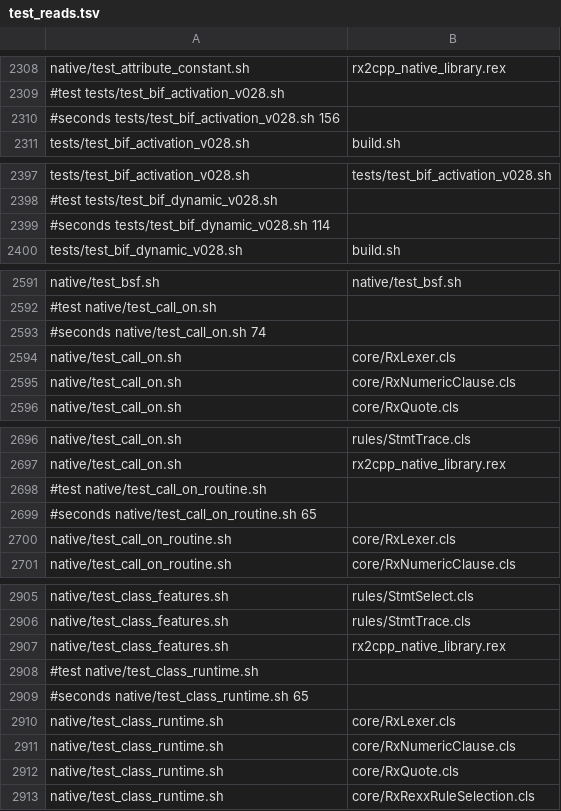
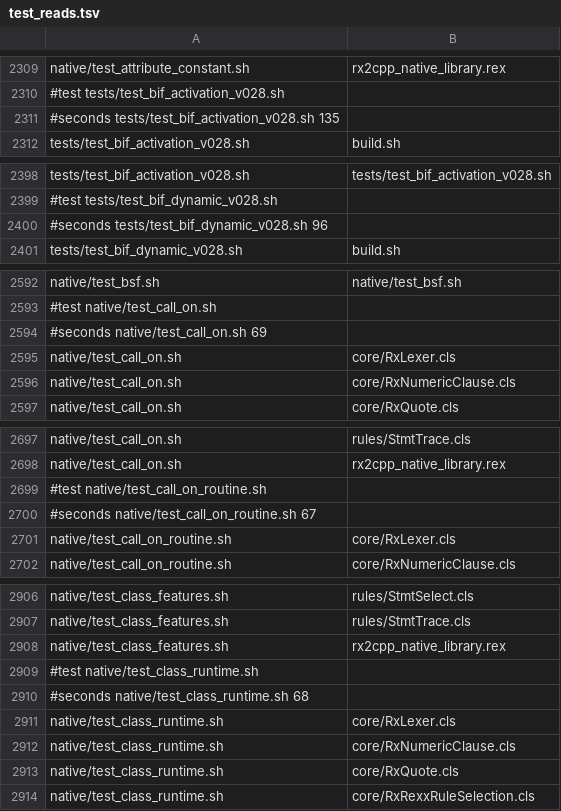
Before and after one commit to animatedads/oorexx, a TSV file: oorexx2cpp/ootest/test_reads.tsv, drawn as a sheet; only a part is shown, gaps mark what is left out; the diff covers the shown part only.

```diff
--- a/oorexx2cpp/ootest/test_reads.tsv
+++ b/oorexx2cpp/ootest/test_reads.tsv
@@ -2309,3 +2310,3 @@ native/test_attribute_constant.sh	rx2cpp_native_library.rex
 #test tests/test_bif_activation_v028.sh
-#seconds tests/test_bif_activation_v028.sh 156
+#seconds tests/test_bif_activation_v028.sh 135
 tests/test_bif_activation_v028.sh	build.sh
@@ -2398,3 +2399,3 @@ tests/test_bif_activation_v028.sh	tests/test_bif_activation_v028.sh
 #test tests/test_bif_dynamic_v028.sh
-#seconds tests/test_bif_dynamic_v028.sh 114
+#seconds tests/test_bif_dynamic_v028.sh 96
 tests/test_bif_dynamic_v028.sh	build.sh
@@ -2592,3 +2593,3 @@ native/test_bsf.sh	native/test_bsf.sh
 #test native/test_call_on.sh
-#seconds native/test_call_on.sh 74
+#seconds native/test_call_on.sh 69
 native/test_call_on.sh	core/RxLexer.cls
@@ -2698,3 +2699,3 @@ native/test_call_on.sh	rx2cpp_native_library.rex
 #test native/test_call_on_routine.sh
-#seconds native/test_call_on_routine.sh 65
+#seconds native/test_call_on_routine.sh 67
 native/test_call_on_routine.sh	core/RxLexer.cls
@@ -2908,3 +2909,3 @@ native/test_class_features.sh	rx2cpp_native_library.rex
 #test native/test_class_runtime.sh
-#seconds native/test_class_runtime.sh 65
+#seconds native/test_class_runtime.sh 68
 native/test_class_runtime.sh	core/RxLexer.cls
```
Also changed, not shown: 1 added row and 124 edited cells elsewhere in this file, 2 other files.
